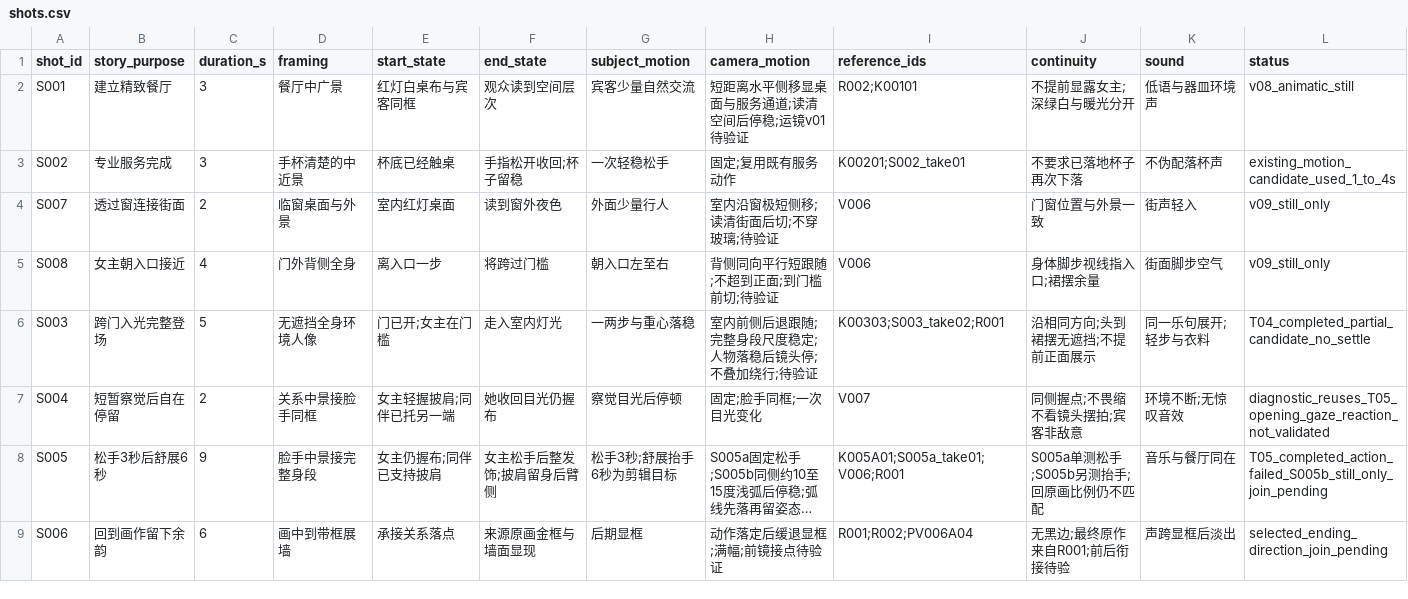
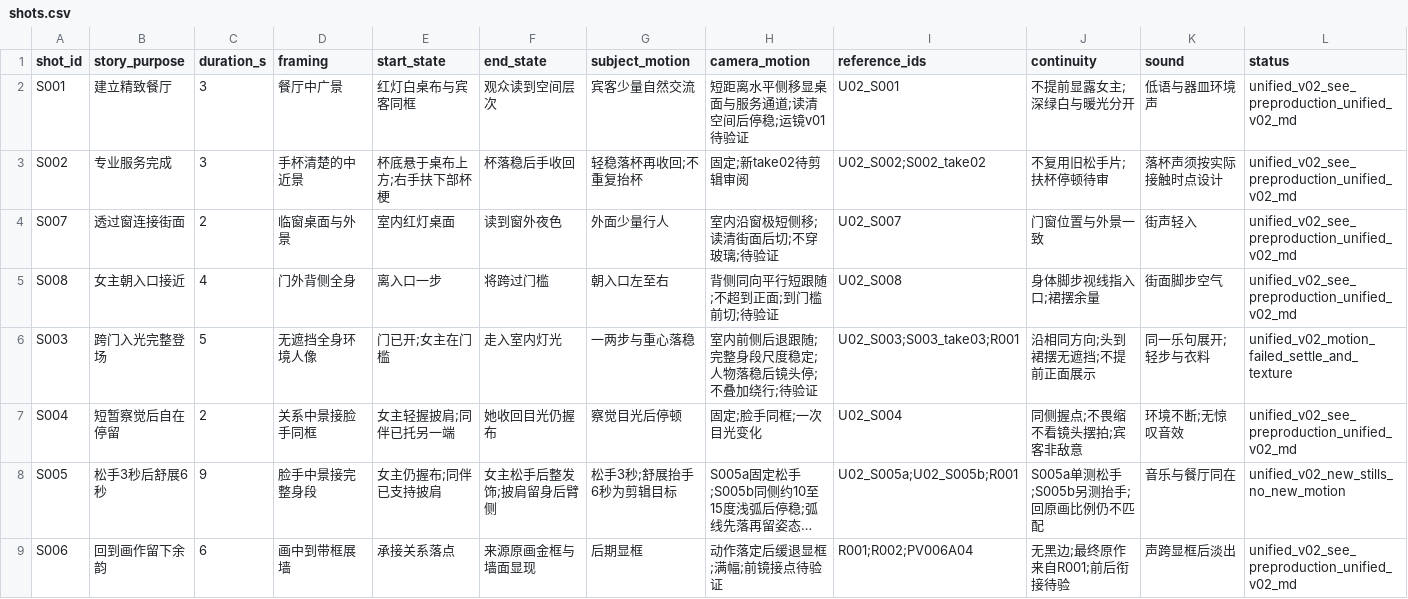
Before and after one commit to lj99boy/last_ai_video, a CSV file: works/0001-in-london/preproduction/shots.csv, drawn as a sheet; long unchanged cells end in …; the diff names each change by its address in the sheet, - before the commit and + after, or states it on an @@ line.

```diff
--- a/works/0001-in-london/preproduction/shots.csv
+++ b/works/0001-in-london/preproduction/shots.csv
-I2 (reference_ids): R002;K00101
+I2 (reference_ids): U02_S001
-L2 (status): v08_animatic_still
+L2 (status): unified_v02_see_preproduction_unified_v02_md
-E3 (start_state): 杯底已经触桌
+E3 (start_state): 杯底悬于桌布上方;右手扶下部杯梗
-F3 (end_state): 手指松开收回;杯子留稳
+F3 (end_state): 杯落稳后手收回
-G3 (subject_motion): 一次轻稳松手
+G3 (subject_motion): 轻稳落杯再收回;不重复抬杯
-H3 (camera_motion): 固定;复用既有服务动作
+H3 (camera_motion): 固定;新take02待剪辑审阅
-I3 (reference_ids): K00201;S002_take01
+I3 (reference_ids): U02_S002;S002_take02
-J3 (continuity): 不要求已落地杯子再次下落
+J3 (continuity): 不复用旧松手片;扶杯停顿待审
-K3 (sound): 不伪配落杯声
+K3 (sound): 落杯声须按实际接触时点设计
-L3 (status): existing_motion_candidate_used_1_to_4s
+L3 (status): unified_v02_see_preproduction_unified_v02_md
-I4 (reference_ids): V006
+I4 (reference_ids): U02_S007
-L4:L5 (status): v09_still_only
+L4:L5 (status): unified_v02_see_preproduction_unified_v02_md
-I5 (reference_ids): V006
+I5 (reference_ids): U02_S008
-I6 (reference_ids): K00303;S003_take02;R001
+I6 (reference_ids): U02_S003;S003_take03;R001
-L6 (status): T04_completed_partial_candidate_no_settle
+L6 (status): unified_v02_motion_failed_settle_and_texture
-I7 (reference_ids): V007
+I7 (reference_ids): U02_S004
-L7 (status): diagnostic_reuses_T05_opening_gaze_reaction_not_validated
+L7 (status): unified_v02_see_preproduction_unified_v02_md
-I8 (reference_ids): K005A01;S005a_take01;V006;R001
+I8 (reference_ids): U02_S005a;U02_S005b;R001
-L8 (status): T05_completed_action_failed_S005b_still_only_join_pending
+L8 (status): unified_v02_new_stills_no_new_motion
-L9 (status): selected_ending_direction_join_pending
+L9 (status): unified_v02_see_preproduction_unified_v02_md
```
Also changed, not shown: works/0001-in-london/production/manifest.csv, works/0001-in-london/production/runs.csv, 35 other files.
